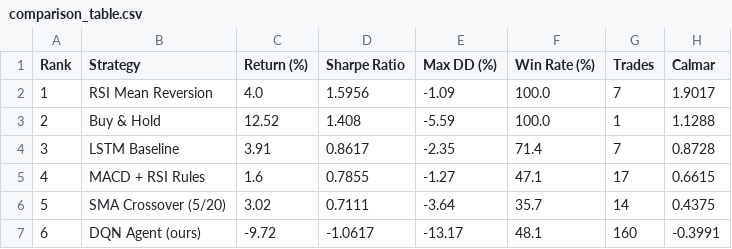
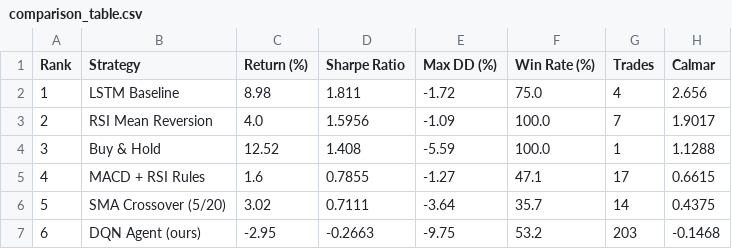
Before and after one commit to Ella0921/dqn-trading-pipeline, a CSV file: results/comparison_table.csv, drawn as a sheet.

```diff
--- a/results/comparison_table.csv
+++ b/results/comparison_table.csv
@@ -1,7 +1,7 @@
 Rank,Strategy,Return (%),Sharpe Ratio,Max DD (%),Win Rate (%),Trades,Calmar
-1,RSI Mean Reversion,4.0,1.5956,-1.09,100.0,7,1.9017
-2,Buy & Hold,12.52,1.408,-5.59,100.0,1,1.1288
-3,LSTM Baseline,3.91,0.8617,-2.35,71.4,7,0.8728
+1,LSTM Baseline,8.98,1.811,-1.72,75.0,4,2.656
+2,RSI Mean Reversion,4.0,1.5956,-1.09,100.0,7,1.9017
+3,Buy & Hold,12.52,1.408,-5.59,100.0,1,1.1288
 4,MACD + RSI Rules,1.6,0.7855,-1.27,47.1,17,0.6615
 5,SMA Crossover (5/20),3.02,0.7111,-3.64,35.7,14,0.4375
-6,DQN Agent (ours),-9.72,-1.0617,-13.17,48.1,160,-0.3991
+6,DQN Agent (ours),-2.95,-0.2663,-9.75,53.2,203,-0.1468
```
Also changed, not shown: 2 other files.
